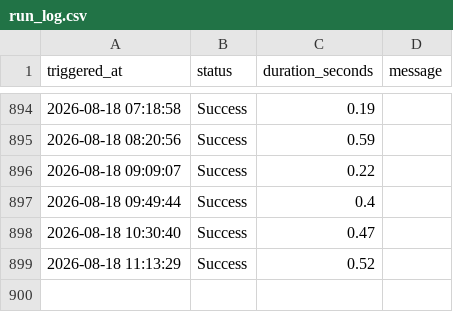
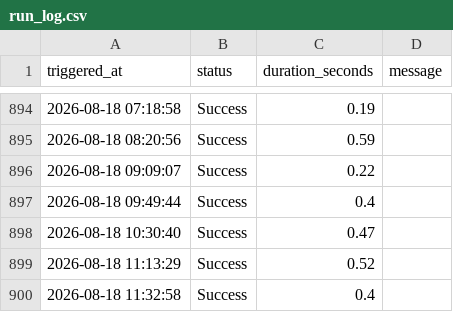
Before and after one commit to AnshulAgrawal04/nifty-defence-tracker, a CSV file: run_log.csv, drawn as a sheet; only a part is shown, gaps mark what is left out.

```diff
--- a/run_log.csv
+++ b/run_log.csv
@@ -899 +899,2 @@ triggered_at,status,duration_seconds,message
 2026-08-18 11:13:29,Success,0.52,
+2026-08-18 11:32:58,Success,0.4,
```
Also changed, not shown: all_indices.csv, 1 other file.
